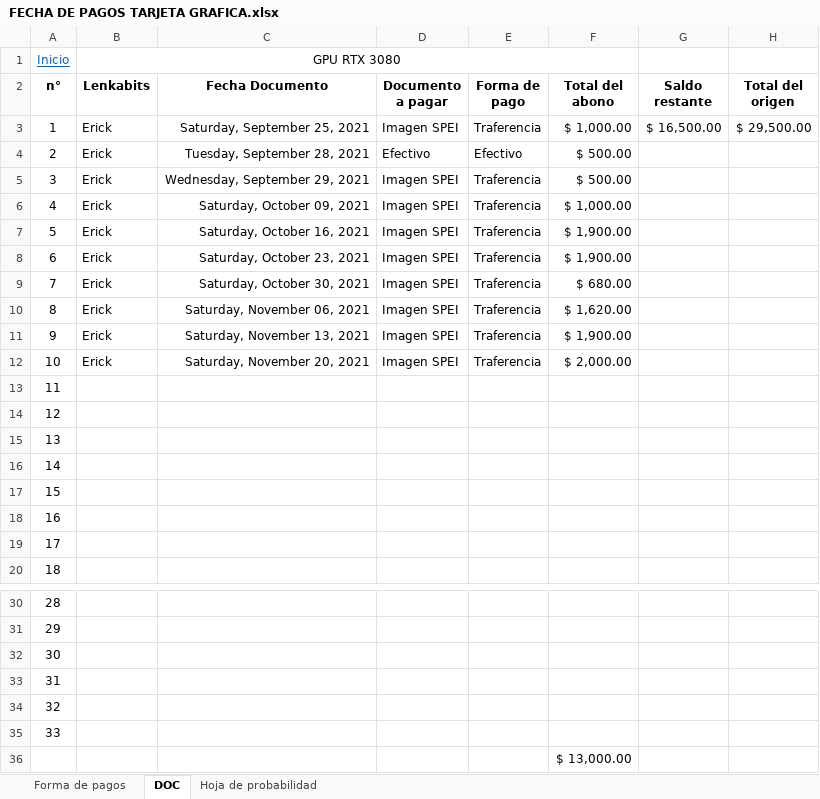
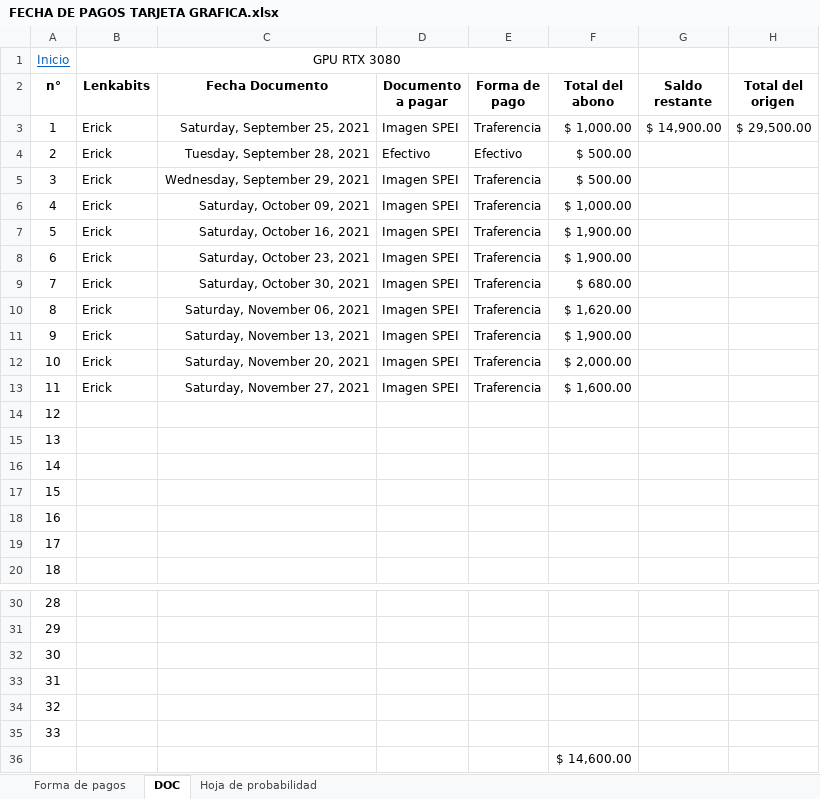
Before and after one commit to Hydra9999414/Cortes, an Excel workbook: FECHA DE PAGOS TARJETA GRAFICA.xlsx, sheet DOC, drawn as a sheet; only a part is shown, gaps mark what is left out; values as stored, in another font and other column widths than the file's, no borders; the diff names each change by its address in the sheet, - before the commit and + after, or states it on an @@ line.

```diff
--- a/FECHA DE PAGOS TARJETA GRAFICA.xlsx (sheet DOC)
+++ b/FECHA DE PAGOS TARJETA GRAFICA.xlsx (sheet DOC)
-G3 (Saldo restante): $ 16,500.00
+G3 (Saldo restante): $ 14,900.00
-B13 (Lenkabits): (empty)
+B13 (Lenkabits): Erick
-C13 (Fecha Documento): (empty)
+C13 (Fecha Documento): Saturday, November 27, 2021
-D13 (Documento a pagar): (empty)
+D13 (Documento a pagar): Imagen SPEI
-E13 (Forma de pago): (empty)
+E13 (Forma de pago): Traferencia
-F13 (Total del abono): (empty)
+F13 (Total del abono): $ 1,600.00
-F36 (Total del abono): $ 13,000.00
+F36 (Total del abono): $ 14,600.00
```
Also changed, not shown: Depositos Central.xlsx.
